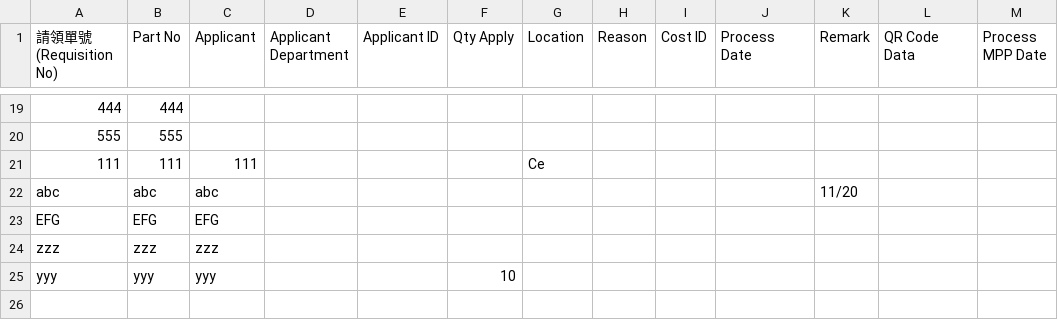
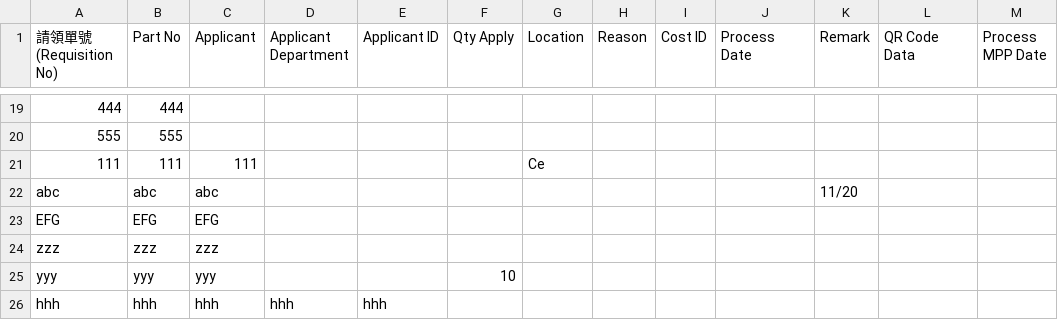
Before and after one commit to hihens-AI/inventory-reports, a CSV file: machine_inventory.csv, drawn as a sheet; only a part is shown, gaps mark what is left out; the diff names each change by its address in the sheet, - before the commit and + after, or states it on an @@ line.

Commit message:
庫存更新 2025-11-26 11:35:14

```diff
--- a/machine_inventory.csv
+++ b/machine_inventory.csv
+row 26: hhh | hhh | hhh | hhh | hhh
```
